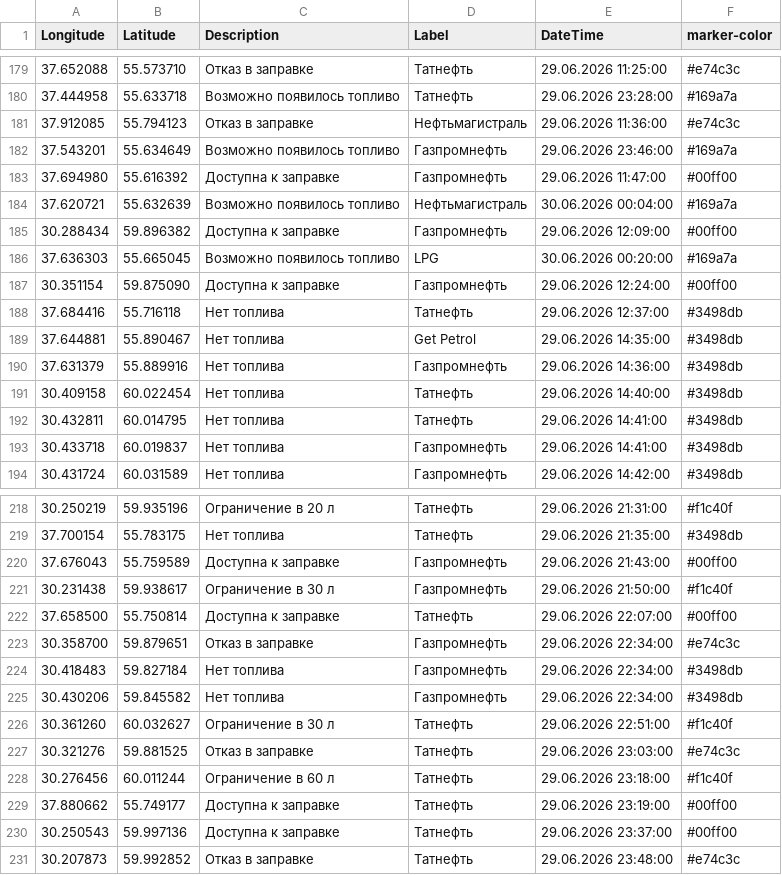
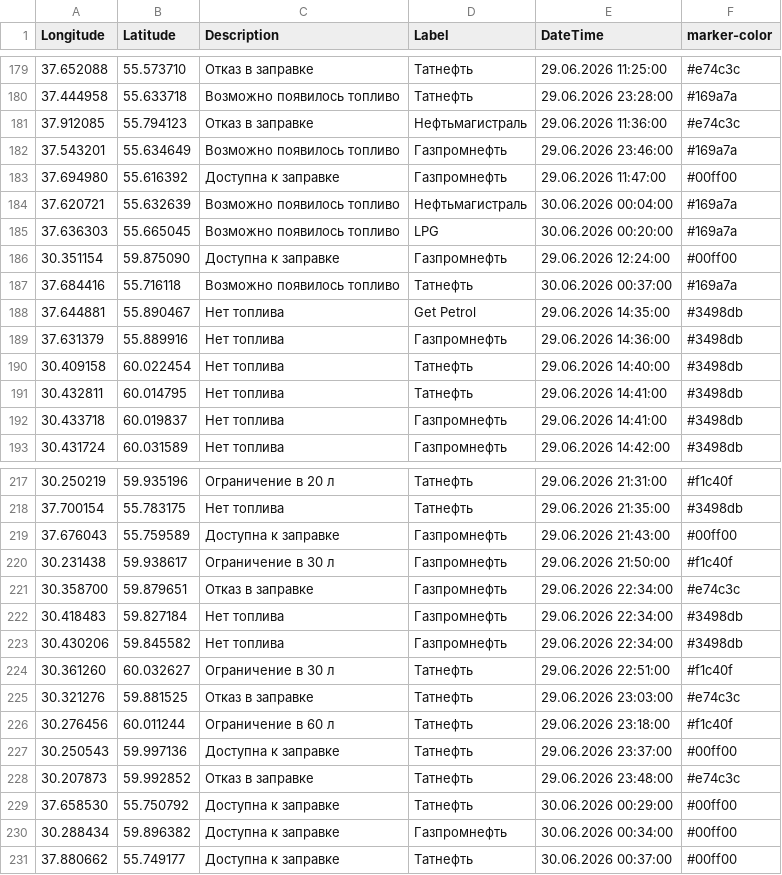
Before and after one commit to ProilKarpenko/Proil_AZS, a CSV file: data.csv, drawn as a sheet; only a part is shown, gaps mark what is left out.

Commit message:
Автоматическое обновление

```diff
--- a/data.csv
+++ b/data.csv
@@ -184,6 +184,5 @@ Longitude;Latitude;Description;Label;DateTime;marker-color
 37.620721;55.632639;Возможно появилось топливо;Нефтьмагистраль;30.06.2026 00:04:00;#169a7a
-30.288434;59.896382;Доступна к заправке;Газпромнефть ;29.06.2026 12:09:00;#00ff00
 37.636303;55.665045;Возможно появилось топливо;LPG;30.06.2026 00:20:00;#169a7a
 30.351154;59.875090;Доступна к заправке;Газпромнефть ;29.06.2026 12:24:00;#00ff00
-37.684416;55.716118;Нет топлива;Татнефть ;29.06.2026 12:37:00;#3498db
+37.684416;55.716118;Возможно появилось топливо;Татнефть ;30.06.2026 00:37:00;#169a7a
 37.644881;55.890467;Нет топлива;Get Petrol;29.06.2026 14:35:00;#3498db
@@ -221,3 +220,2 @@ Longitude;Latitude;Description;Label;DateTime;marker-color
 30.231438;59.938617;Ограничение в 30 л ;Газпромнефть ;29.06.2026 21:50:00;#f1c40f
-37.658500;55.750814;Доступна к заправке;Татнефть;29.06.2026 22:07:00;#00ff00
 30.358700;59.879651;Отказ в заправке;Газпромнефть ;29.06.2026 22:34:00;#e74c3c
@@ -228,4 +226,6 @@ Longitude;Latitude;Description;Label;DateTime;marker-color
 30.276456;60.011244;Ограничение в 60 л ;Татнефть;29.06.2026 23:18:00;#f1c40f
-37.880662;55.749177;Доступна к заправке;Татнефть;29.06.2026 23:19:00;#00ff00
 30.250543;59.997136;Доступна к заправке;Татнефть;29.06.2026 23:37:00;#00ff00
 30.207873;59.992852;Отказ в заправке;Татнефть;29.06.2026 23:48:00;#e74c3c
+37.658530;55.750792;Доступна к заправке;Татнефть;30.06.2026 00:29:00;#00ff00
+30.288434;59.896382;Доступна к заправке;Газпромнефть ;30.06.2026 00:34:00;#00ff00
+37.880662;55.749177;Доступна к заправке;Татнефть ;30.06.2026 00:37:00;#00ff00
```
